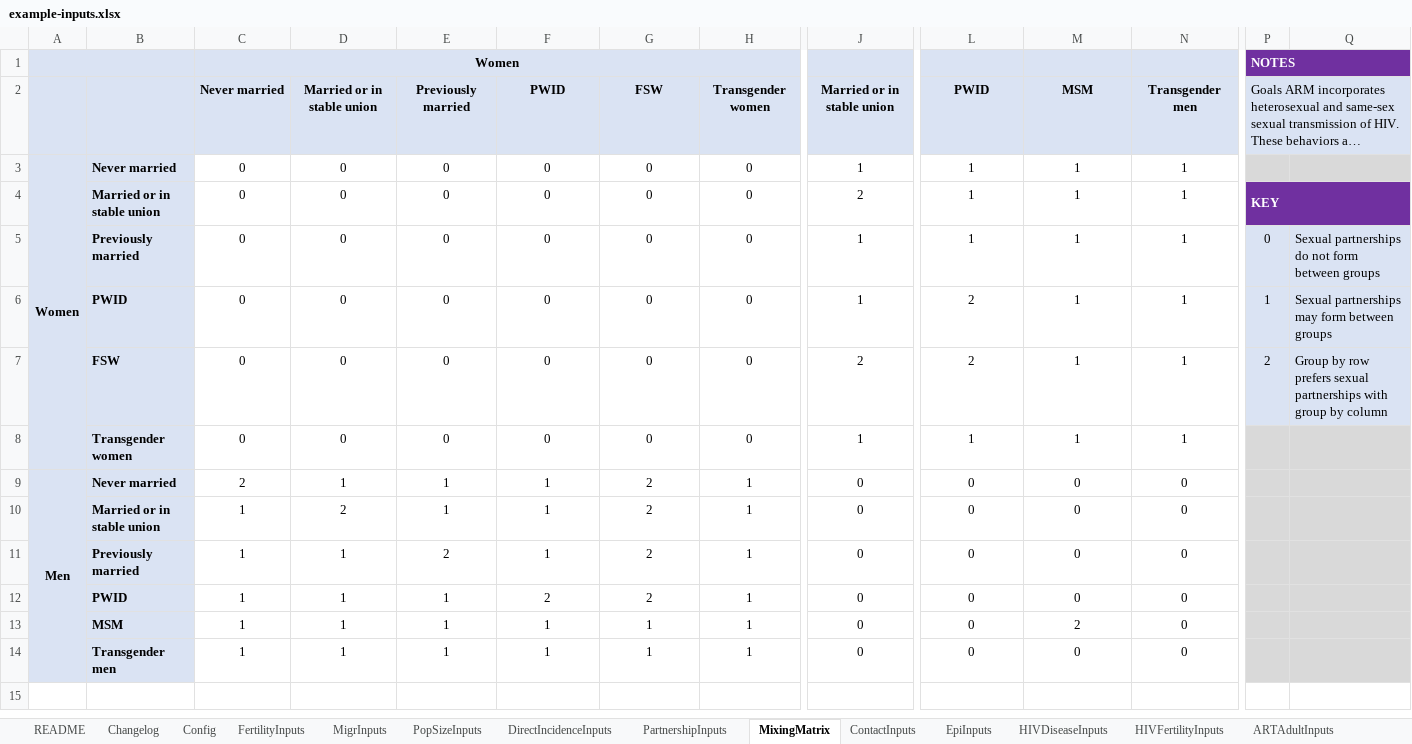
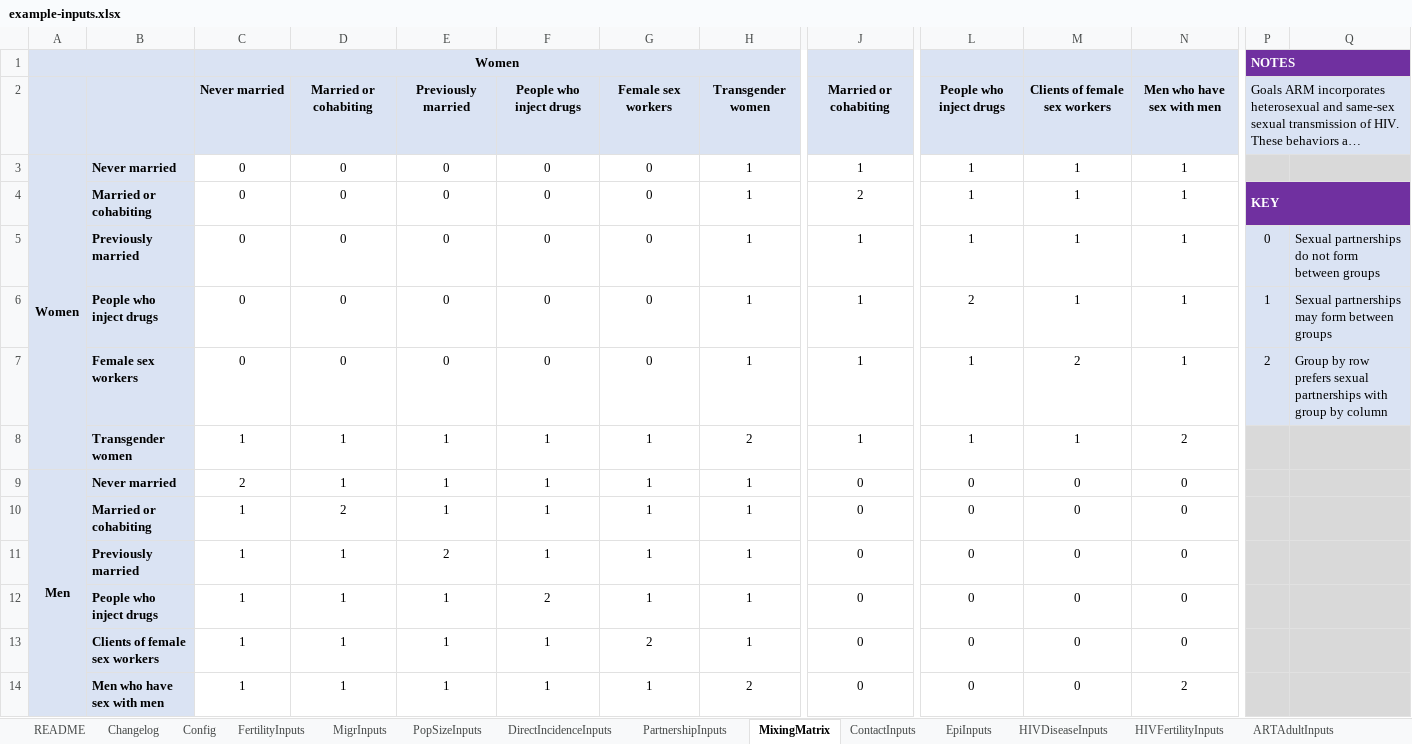
Before and after one commit to rlglaubius/GoalsARMPython, an Excel workbook: inputs/example-inputs.xlsx, sheet MixingMatrix, drawn as a sheet; only a part is shown, gaps mark what is left out; long unchanged cells end in …; values as stored, in another font and other column widths than the file's, no borders; conditional formats not drawn; removed rows and columns are numbered as before the commit, all else as after; rows hold the shown columns only; the diff names each change by its address in the sheet, - before the commit and + after, or states it on an @@ line.

Commit message:
Notes: - Added compartments for male clients of female sex workers. - Key population membership can now be toggled between lifelong vs. shorter durations. - Projections with direct incidence input are not working correctly. - Mechanistic HIV transmission has been disabled temporarily - FSW clients not yet supported.

```diff
--- a/inputs/example-inputs.xlsx (sheet MixingMatrix)
+++ b/inputs/example-inputs.xlsx (sheet MixingMatrix)
-D2: Married or in stable union
+D2: Married or cohabiting
-F2: PWID
+F2: People who inject drugs
-G2: FSW
+G2: Female sex workers
-J2: Married or in stable union
+J2: Married or cohabiting
-L2: PWID
+L2: People who inject drugs
-M2: MSM
+M2: Clients of female sex workers
-N2: Transgender men
+N2: Men who have sex with men
-H3:H6: 0
+H3:H6: 1
-B4: Married or in stable union
+B4: Married or cohabiting
-B6: PWID
+B6: People who inject drugs
-row 7:  | FSW | 0 | 0 | 0 | 0 | 0 | 0 | 2 | 2 | 1 | 1 | 2 | Group by row prefers sexual partnerships with group by column
-B7: Transgender women
+B7: Female sex workers
-H7: 0
+H7: 1
-M7: 1
+M7: 2
-P7: (empty)
+P7: 2
-P7:Q7 fill: #D9D9D9
+P7:Q7 fill: #DAE3F3
-Q7: (empty)
+Q7: Group by row prefers sexual partnerships with group by column
+row 8:  | Transgender women | 1 | 1 | 1 | 1 | 1 | 2 | 1 | 1 | 1 | 2
-G9:G12: 2
+G9:G12: 1
-B10: Married or in stable union
+B10: Married or cohabiting
-B12: PWID
+B12: People who inject drugs
-B13: MSM
+B13: Clients of female sex workers
-G13: 1
+G13: 2
-M13: 2
+M13: 0
-B14: Transgender men
+B14: Men who have sex with men
-H14: 1
+H14: 2
-N14: 0
+N14: 2
```
Also changed, not shown: sheet DirectIncidenceInputs, sheet PartnershipInputs, sheet PopSizeInputs, sheet Changelog, charts or pictures, 7 other files.
